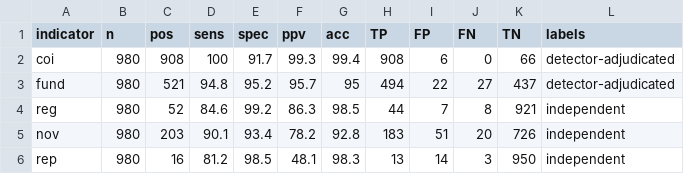
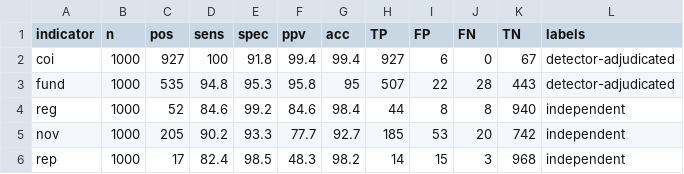
Before and after one commit to choxos/rtransparent, a CSV file: inst/benchmark/results_2023_sample.csv, drawn as a sheet; only a part is shown; the diff covers the shown part only.

```diff
--- a/inst/benchmark/results_2023_sample.csv
+++ b/inst/benchmark/results_2023_sample.csv
@@ -1,6 +1,6 @@
 "indicator","n","pos","sens","spec","ppv","acc","TP","FP","FN","TN","labels"
-"coi",980,908,100,91.7,99.3,99.4,908,6,0,66,"detector-adjudicated"
-"fund",980,521,94.8,95.2,95.7,95,494,22,27,437,"detector-adjudicated"
-"reg",980,52,84.6,99.2,86.3,98.5,44,7,8,921,"independent"
-"nov",980,203,90.1,93.4,78.2,92.8,183,51,20,726,"independent"
-"rep",980,16,81.2,98.5,48.1,98.3,13,14,3,950,"independent"
+"coi",1000,927,100,91.8,99.4,99.4,927,6,0,67,"detector-adjudicated"
+"fund",1000,535,94.8,95.3,95.8,95,507,22,28,443,"detector-adjudicated"
+"reg",1000,52,84.6,99.2,84.6,98.4,44,8,8,940,"independent"
+"nov",1000,205,90.2,93.3,77.7,92.7,185,53,20,742,"independent"
+"rep",1000,17,82.4,98.5,48.3,98.2,14,15,3,968,"independent"
```
Also changed, not shown: 16 edited cells elsewhere in this file, data-raw/benchmark/labels_2023_sample.csv, 6 other files.
